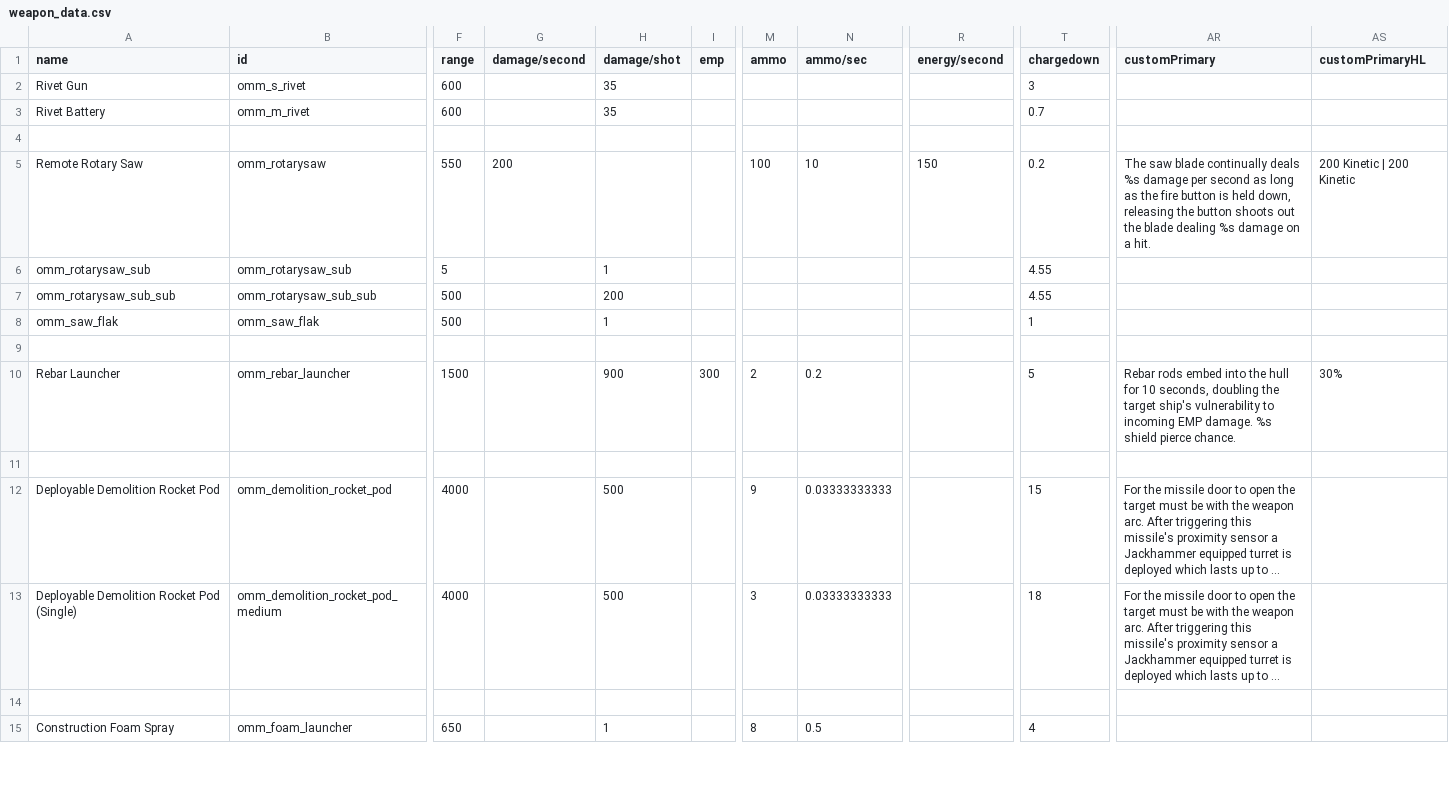
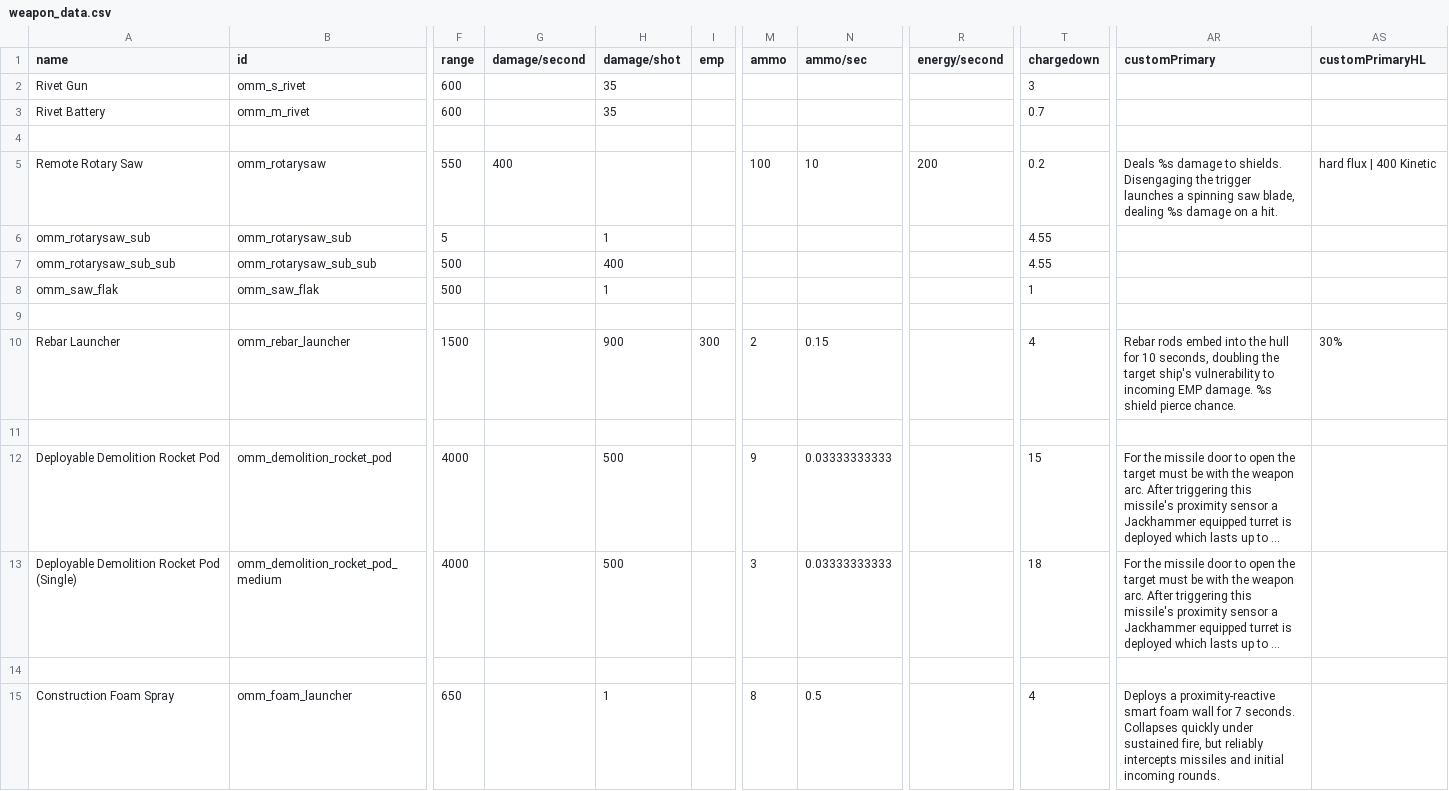
Before and after one commit to Tecrys/OrbitalManipulation-Maintenance, a CSV file: data/weapons/weapon_data.csv, drawn as a sheet; only a part is shown, gaps mark what is left out; long unchanged cells end in …; ↵ is a line break in a cell; the diff covers the shown part only; the diff names each change by its address in the sheet, - before the commit and + after, or states it on an @@ line.

```diff
--- a/data/weapons/weapon_data.csv
+++ b/data/weapons/weapon_data.csv
-G5 (damage/second): 200
+G5 (damage/second): 400
-R5 (energy/second): 150
+R5 (energy/second): 200
-AR5 (customPrimary): The saw blade continually deals %s damage per second as long as the fire button is held down, releasing the button shoots out the blade dealing %s…
+AR5 (customPrimary): Deals %s damage to shields. ↵ Disengaging the trigger launches a spinning saw blade, dealing %s…
-AS5 (customPrimaryHL): 200 Kinetic | 200 Kinetic
+AS5 (customPrimaryHL): hard flux | 400 Kinetic
-H7 (damage/shot): 200
+H7 (damage/shot): 400
-N10 (ammo/sec): 0.2
+N10 (ammo/sec): 0.15
-T10 (chargedown): 5
+T10 (chargedown): 4
-AR15 (customPrimary): (empty)
+AR15 (customPrimary): Deploys a proximity-reactive smart foam wall for 7 seconds. Collapses quickly under sustained fire, but reliably intercepts missiles and initial incoming rounds.
```
Also changed, not shown: 6 edited cells elsewhere in this file, 4 other files.
